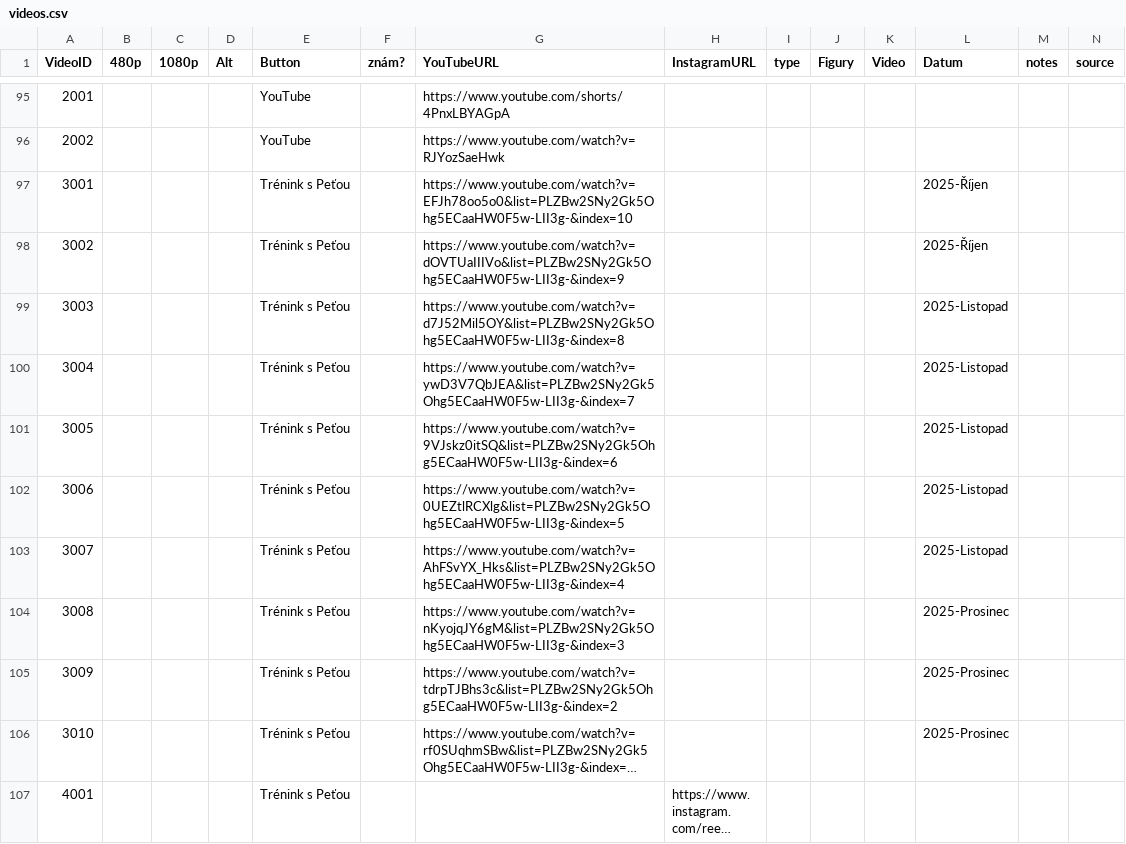
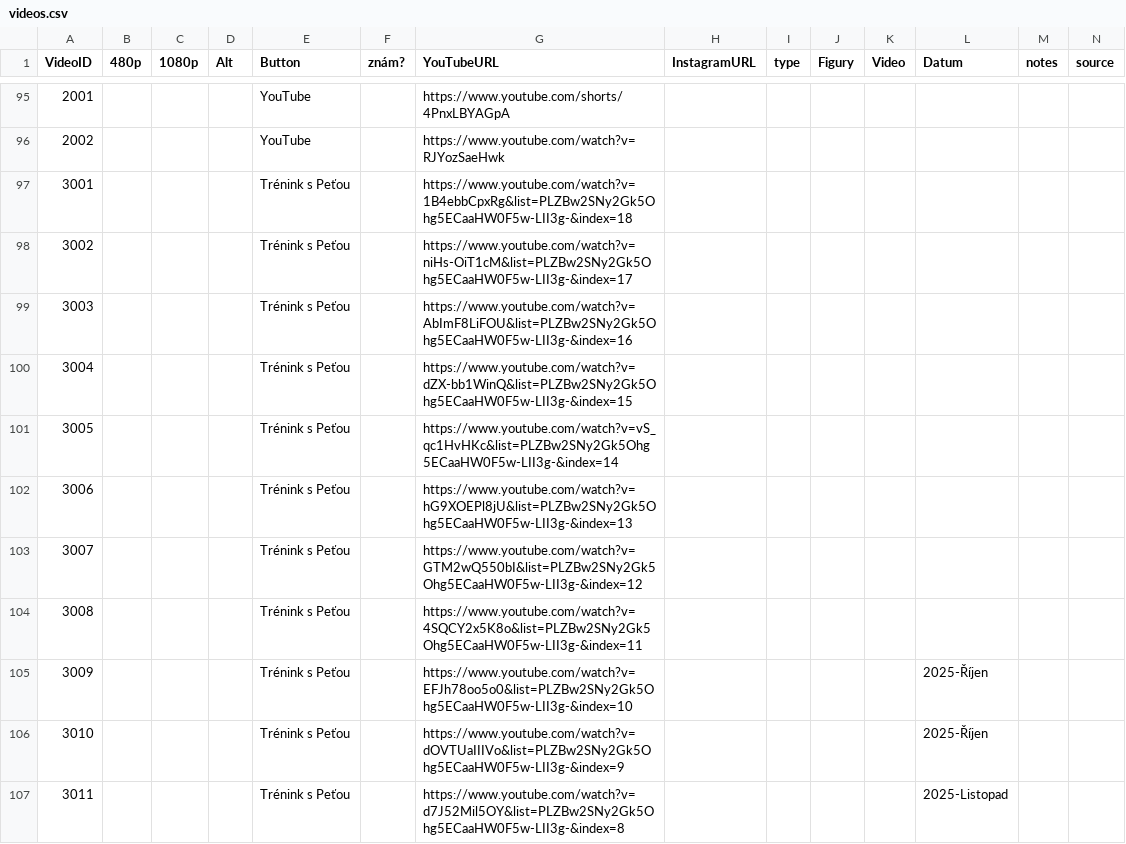
Before and after one commit to PetaJanata/Bachata, a CSV file: videos.csv, drawn as a sheet; only a part is shown, gaps mark what is left out; the shorter side is filled out with more unchanged rows; long unchanged cells end in …; addresses are those after the commit; rows hold the shown columns only; the diff names each change by its address in the sheet, - before the commit and + after, or states it on an @@ line.

Commit message:
Add files via upload

```diff
--- a/videos.csv
+++ b/videos.csv
+row 97: 3001 |  |  |  | Trénink s Peťou |  | https://www.youtube.com/watch?v=1B4ebbCpxRg&list=PLZBw2SNy2Gk5Ohg5ECaaHW0F5w-LII3g-&index=18
+row 98: 3002 |  |  |  | Trénink s Peťou |  | https://www.youtube.com/watch?v=niHs-OiT1cM&list=PLZBw2SNy2Gk5Ohg5ECaaHW0F5w-LII3g-&index=17
+row 99: 3003 |  |  |  | Trénink s Peťou |  | https://www.youtube.com/watch?v=AbImF8LiFOU&list=PLZBw2SNy2Gk5Ohg5ECaaHW0F5w-LII3g-&index=16
+row 100: 3004 |  |  |  | Trénink s Peťou |  | https://www.youtube.com/watch?v=dZX-bb1WinQ&list=PLZBw2SNy2Gk5Ohg5ECaaHW0F5w-LII3g-&index=15
+row 101: 3005 |  |  |  | Trénink s Peťou |  | https://www.youtube.com/watch?v=vS_qc1HvHKc&list=PLZBw2SNy2Gk5Ohg5ECaaHW0F5w-LII3g-&index=14
+row 102: 3006 |  |  |  | Trénink s Peťou |  | https://www.youtube.com/watch?v=hG9XOEPl8jU&list=PLZBw2SNy2Gk5Ohg5ECaaHW0F5w-LII3g-&index=13
+row 103: 3007 |  |  |  | Trénink s Peťou |  | https://www.youtube.com/watch?v=GTM2wQ550bI&list=PLZBw2SNy2Gk5Ohg5ECaaHW0F5w-LII3g-&index=12
+row 104: 3008 |  |  |  | Trénink s Peťou |  | https://www.youtube.com/watch?v=4SQCY2x5K8o&list=PLZBw2SNy2Gk5Ohg5ECaaHW0F5w-LII3g-&index=11
@@ column A (VideoID) renumbered between rows 105 and 114 @@
```
